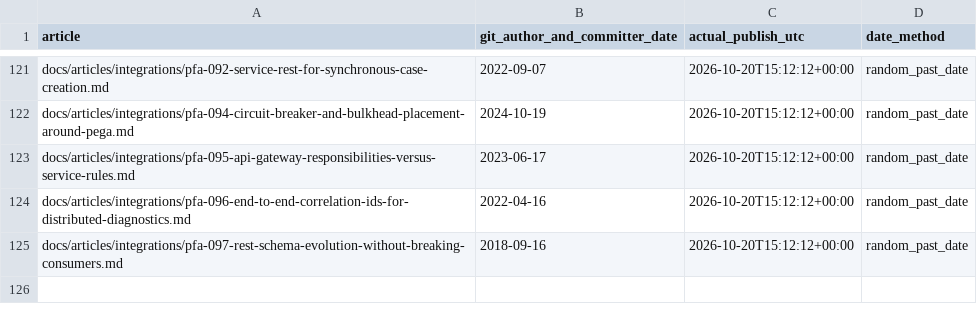
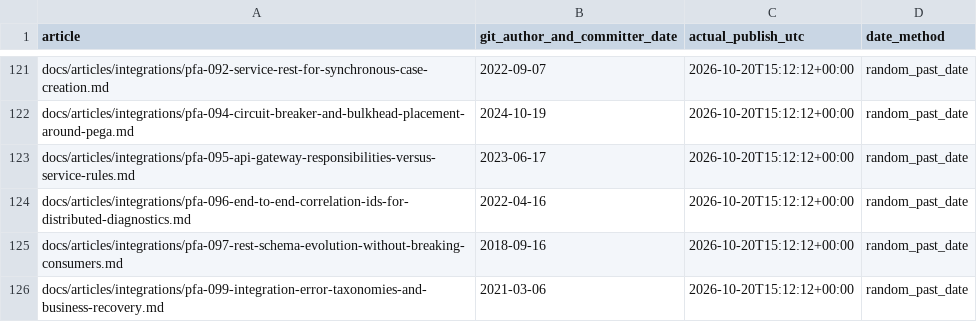
Before and after one commit to chandransandeep/pega-feature-atlas, a TSV file: docs/commit-date-register.tsv, drawn as a sheet; only a part is shown, gaps mark what is left out; the diff names each change by its address in the sheet, - before the commit and + after, or states it on an @@ line.

Commit message:
Publish PFA-099: pfa-099-integration-error-taxonomies-and-business-recovery

```diff
--- a/docs/commit-date-register.tsv
+++ b/docs/commit-date-register.tsv
+row 126: docs/articles/integrations/pfa-099-integration-error-taxonomies-and-business-recovery.md | 2021-03-06 | 2026-10-20T15:12:12+00:00 | random_past_date
```
Also changed, not shown: 3 other files.
